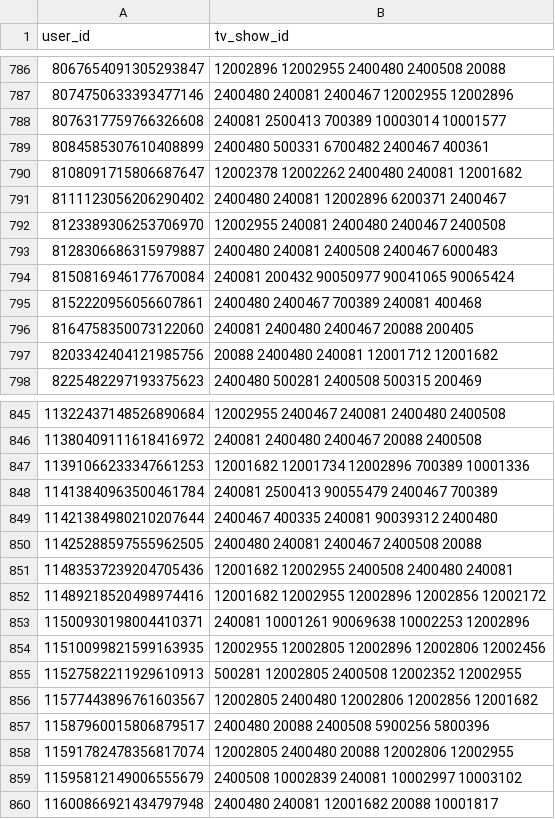
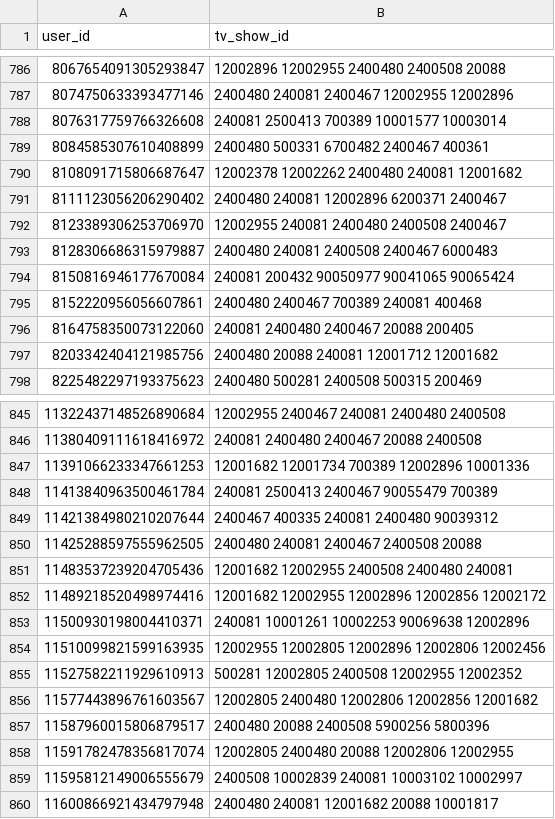
Before and after one commit to dbabikova/RecSys-LLMs, a CSV file: midterm/submission.csv, drawn as a sheet; only a part is shown, gaps mark what is left out; the diff covers the shown part only.

Commit message:
midterm: final = HabitSlot + PPR hybrid (Kaggle private 0.41518)

```diff
--- a/midterm/submission.csv
+++ b/midterm/submission.csv
@@ -787,3 +787,3 @@ user_id,tv_show_id
 8074750633393477146,2400480 240081 2400467 12002955 12002896
-8076317759766326608,240081 2500413 700389 10003014 10001577
+8076317759766326608,240081 2500413 700389 10001577 10003014
 8084585307610408899,2400480 500331 6700482 2400467 400361
@@ -791,3 +791,3 @@ user_id,tv_show_id
 8111123056206290402,2400480 240081 12002896 6200371 2400467
-8123389306253706970,12002955 240081 2400480 2400467 2400508
+8123389306253706970,12002955 240081 2400480 2400508 2400467
 8128306686315979887,2400480 240081 2400508 2400467 6000483
@@ -796,3 +796,3 @@ user_id,tv_show_id
 8164758350073122060,240081 2400480 2400467 20088 200405
-8203342404121985756,20088 2400480 240081 12001712 12001682
+8203342404121985756,2400480 20088 240081 12001712 12001682
 8225482297193375623,2400480 500281 2400508 500315 200469
@@ -846,5 +846,5 @@ user_id,tv_show_id
 11380409111618416972,240081 2400480 2400467 20088 2400508
-11391066233347661253,12001682 12001734 12002896 700389 10001336
-11413840963500461784,240081 2500413 90055479 2400467 700389
-11421384980210207644,2400467 400335 240081 90039312 2400480
+11391066233347661253,12001682 12001734 700389 12002896 10001336
+11413840963500461784,240081 2500413 2400467 90055479 700389
+11421384980210207644,2400467 400335 240081 2400480 90039312
 11425288597555962505,2400480 240081 2400467 2400508 20088
@@ -852,5 +852,5 @@ user_id,tv_show_id
 11489218520498974416,12001682 12002955 12002896 12002856 12002172
-11500930198004410371,240081 10001261 90069638 10002253 12002896
+11500930198004410371,240081 10001261 10002253 90069638 12002896
 11510099821599163935,12002955 12002805 12002896 12002806 12002456
-11527582211929610913,500281 12002805 2400508 12002352 12002955
+11527582211929610913,500281 12002805 2400508 12002955 12002352
 11577443896761603567,12002805 2400480 12002806 12002856 12001682
@@ -858,3 +858,3 @@ user_id,tv_show_id
 11591782478356817074,12002805 2400480 20088 12002806 12002955
-11595812149006555679,2400508 10002839 240081 10002997 10003102
+11595812149006555679,2400508 10002839 240081 10003102 10002997
 11600866921434797948,2400480 240081 12001682 20088 10001817
```
Also changed, not shown: 79 edited cells elsewhere in this file, 1 other file.
